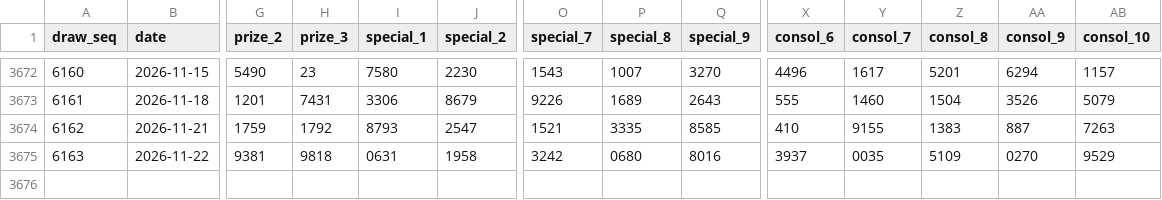
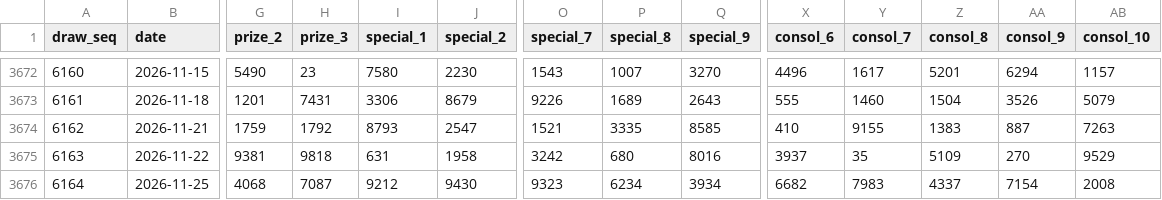
Before and after one commit to riverbird83/malaysia-4d, a CSV file: data/damacai_draws.csv, drawn as a sheet; only a part is shown, gaps mark what is left out; rows hold the shown columns only; the diff names each change by its address in the sheet, - before the commit and + after, or states it on an @@ line.

```diff
--- a/data/damacai_draws.csv
+++ b/data/damacai_draws.csv
-I3675 (special_1): 0631
+I3675 (special_1): 631
-P3675 (special_8): 0680
+P3675 (special_8): 680
-Y3675 (consol_7): 0035
+Y3675 (consol_7): 35
-AA3675 (consol_9): 0270
+AA3675 (consol_9): 270
+row 3676: 6164 | 2026-11-25 | 4068 | 7087 | 9212 | 9430 | 9323 | 6234 | 3934 | 6682 | 7983 | 4337 | 7154 | 2008
```
Also changed, not shown: data/magnum_draws.csv, data/sportstoto_draws.csv, 4 other files.
